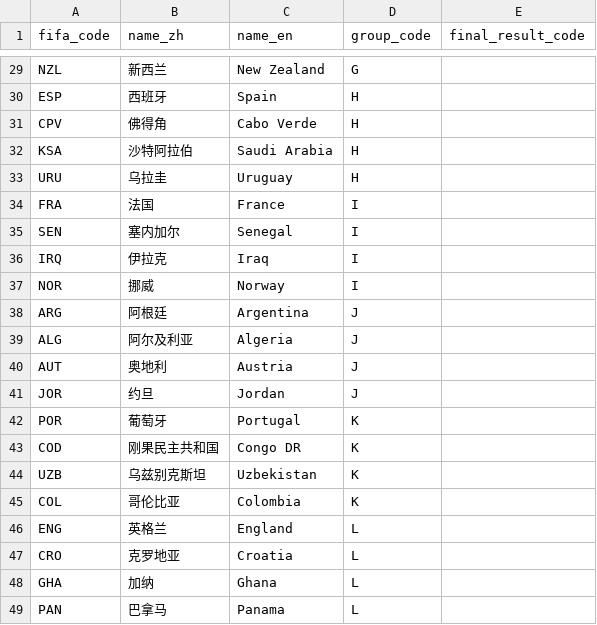
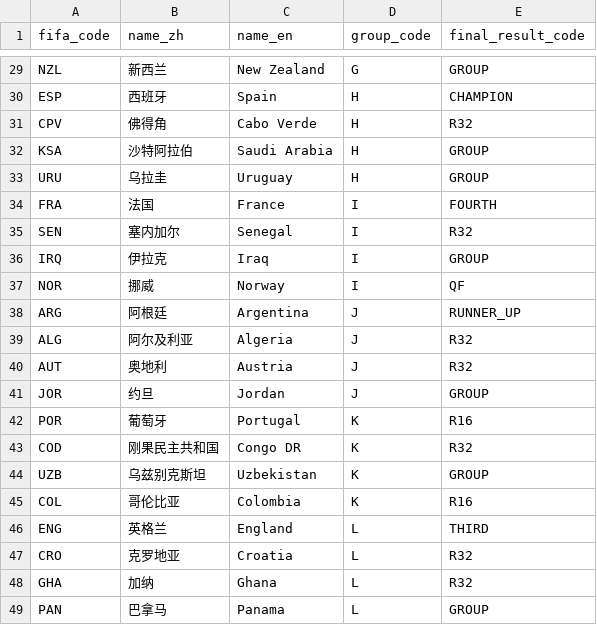
Before and after one commit to fengmian-coder/ITDB2026, a CSV file: data/import/teams.csv, drawn as a sheet; only a part is shown, gaps mark what is left out; the diff covers the shown part only; the diff names each change by its address in the sheet, - before the commit and + after, or states it on an @@ line.

```diff
--- a/data/import/teams.csv
+++ b/data/import/teams.csv
-E29 (final_result_code): (empty)
+E29 (final_result_code): GROUP
-E30 (final_result_code): (empty)
+E30 (final_result_code): CHAMPION
-E31 (final_result_code): (empty)
+E31 (final_result_code): R32
-E32:E33 (final_result_code): (empty)
+E32:E33 (final_result_code): GROUP
-E34 (final_result_code): (empty)
+E34 (final_result_code): FOURTH
-E35 (final_result_code): (empty)
+E35 (final_result_code): R32
-E36 (final_result_code): (empty)
+E36 (final_result_code): GROUP
-E37 (final_result_code): (empty)
+E37 (final_result_code): QF
-E38 (final_result_code): (empty)
+E38 (final_result_code): RUNNER_UP
-E39:E40 (final_result_code): (empty)
+E39:E40 (final_result_code): R32
-E41 (final_result_code): (empty)
+E41 (final_result_code): GROUP
-E42 (final_result_code): (empty)
+E42 (final_result_code): R16
-E43 (final_result_code): (empty)
+E43 (final_result_code): R32
-E44 (final_result_code): (empty)
+E44 (final_result_code): GROUP
-E45 (final_result_code): (empty)
+E45 (final_result_code): R16
-E46 (final_result_code): (empty)
+E46 (final_result_code): THIRD
-E47:E48 (final_result_code): (empty)
+E47:E48 (final_result_code): R32
-E49 (final_result_code): (empty)
+E49 (final_result_code): GROUP
```
Also changed, not shown: 27 edited cells elsewhere in this file, data/import/sources.csv, 8 other files.
